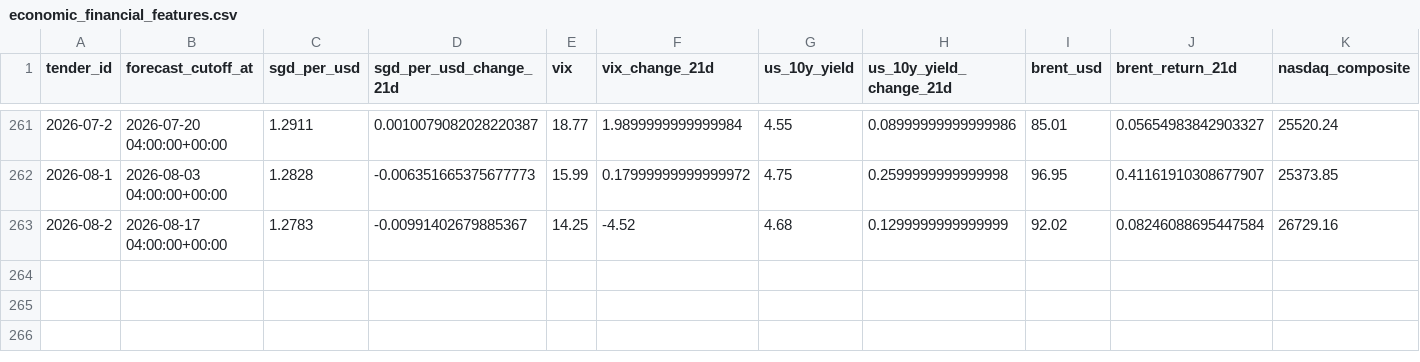
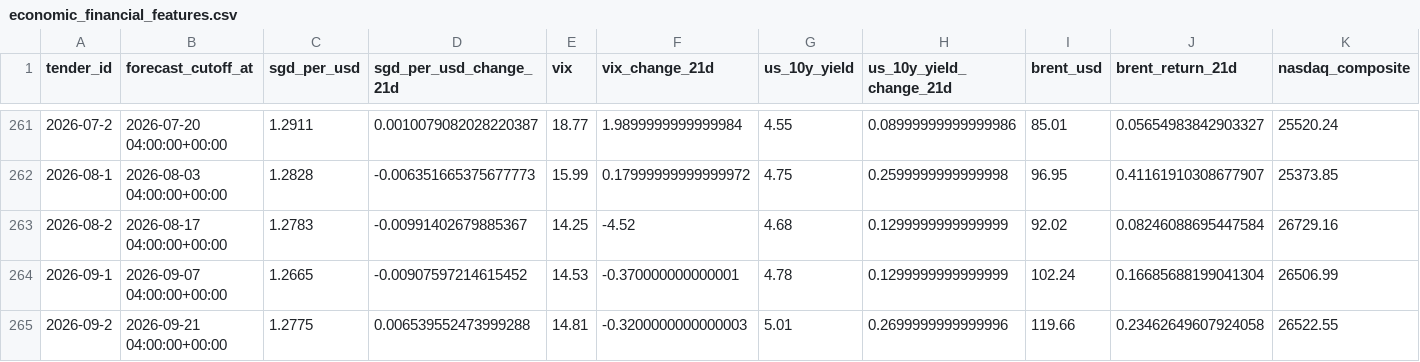
Before and after one commit to samuelchng-create/COE-pressure-indicator, a CSV file: data/economic_financial_features.csv, drawn as a sheet; only a part is shown, gaps mark what is left out; rows hold the shown columns only; the diff names each change by its address in the sheet, - before the commit and + after, or states it on an @@ line.

```diff
--- a/data/economic_financial_features.csv
+++ b/data/economic_financial_features.csv
+row 264: 2026-09-1 | 2026-09-07 04:00:00+00:00 | 1.2665 | -0.00907597214615452 | 14.53 | -0.370000000000001 | 4.78 | 0.1299999999999999 | 102.24 | 0.16685688199041304 | 26506.99
+row 265: 2026-09-2 | 2026-09-21 04:00:00+00:00 | 1.2775 | 0.006539552473999288 | 14.81 | -0.3200000000000003 | 5.01 | 0.2699999999999996 | 119.66 | 0.23462649607924058 | 26522.55
```
Also changed, not shown: data/dealer_backtest_metrics.csv, data/dealer_backtest_predictions.csv, 6 other files.
